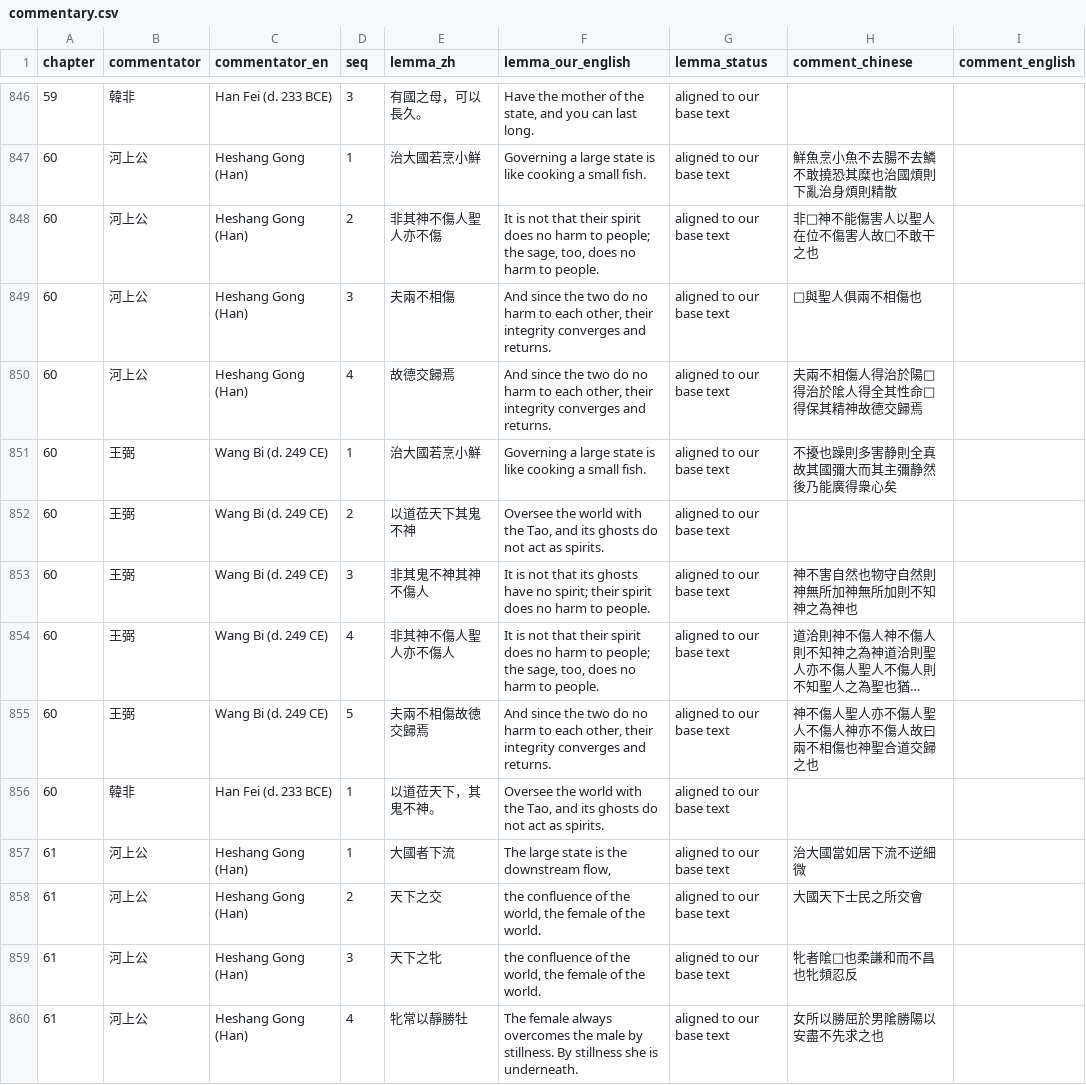
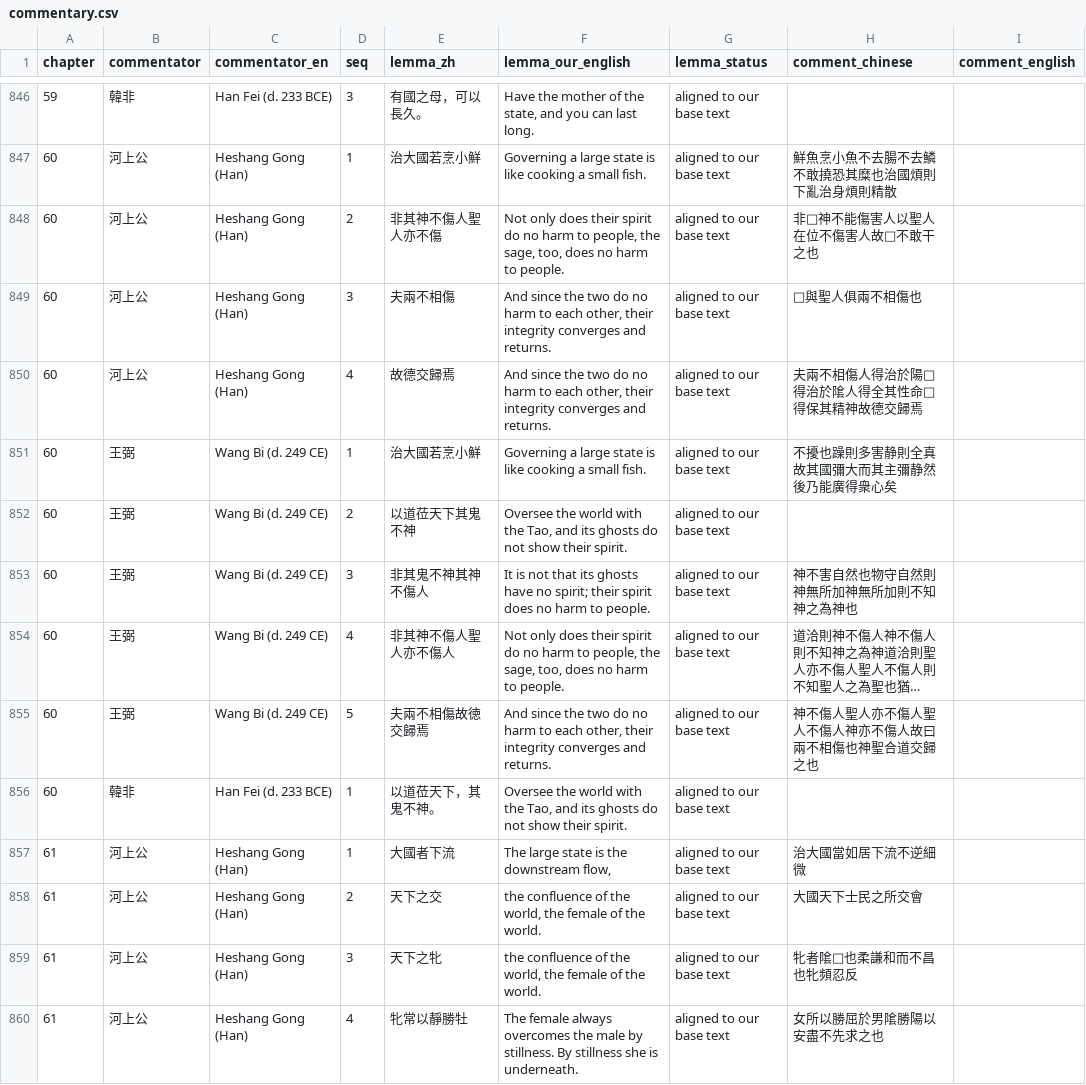
Before and after one commit to opencosmos-ai/taoteching, a CSV file: data/commentary.csv, drawn as a sheet; only a part is shown, gaps mark what is left out; long unchanged cells end in …; the diff names each change by its address in the sheet, - before the commit and + after, or states it on an @@ line.

```diff
--- a/data/commentary.csv
+++ b/data/commentary.csv
-F848 (lemma_our_english): It is not that their spirit does no harm to people; the sage,…
+F848 (lemma_our_english): Not only does their spirit do no harm to people, the sage,…
-F852 (lemma_our_english): …do not act as spirits.
+F852 (lemma_our_english): …do not show their spirit.
-F854 (lemma_our_english): It is not that their spirit does no harm to people; the sage,…
+F854 (lemma_our_english): Not only does their spirit do no harm to people, the sage,…
-F856 (lemma_our_english): …do not act as spirits.
+F856 (lemma_our_english): …do not show their spirit.
```
Also changed, not shown: data/chapters.csv, data/lines.csv, 8 other files.
